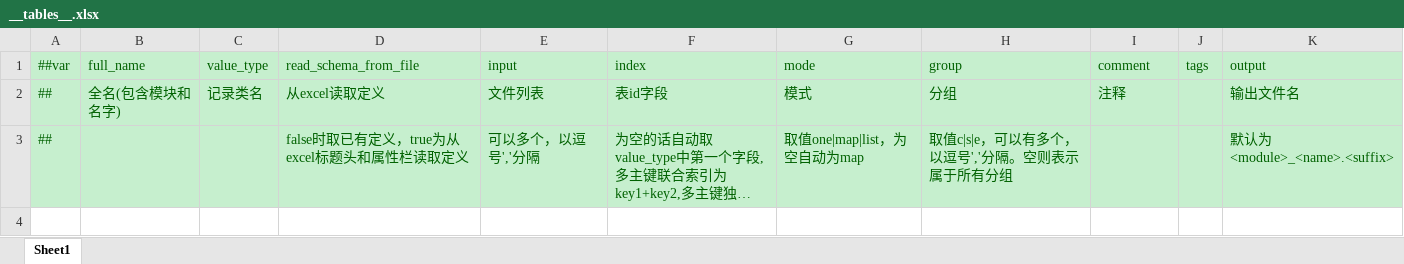
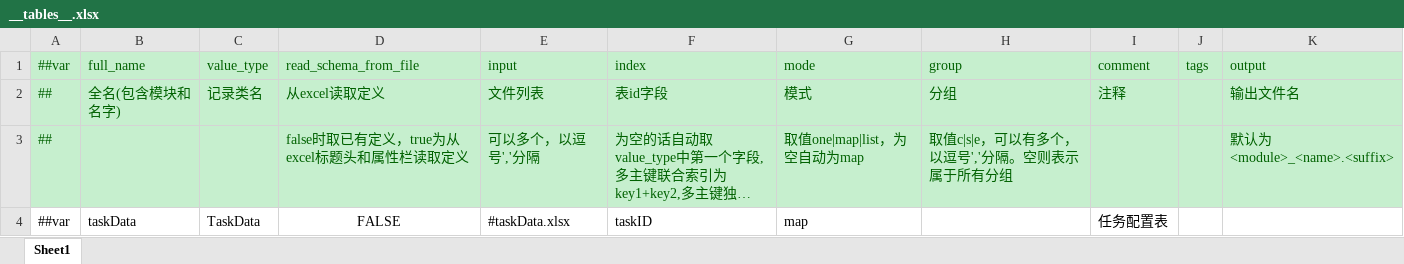
Before and after one commit to zeng-ss/UnderWorldTCP, an Excel workbook: LubanConfig/MiniTemplate/Datas/__tables__.xlsx, sheet Sheet1, drawn as a sheet; long unchanged cells end in …; values as stored, in another font and other column widths than the file's, no borders; the diff names each change by its address in the sheet, - before the commit and + after, or states it on an @@ line.

```diff
--- a/LubanConfig/MiniTemplate/Datas/__tables__.xlsx (sheet Sheet1)
+++ b/LubanConfig/MiniTemplate/Datas/__tables__.xlsx (sheet Sheet1)
+row 4: ##var | taskData | TaskData | FALSE | #taskData.xlsx | taskID | map |  | 任务配置表
```
Also changed, not shown: LubanConfig/MiniTemplate/Datas/__beans__.xlsx, LubanConfig/MiniTemplate/Datas/__enums__.xlsx, 29 other files.
